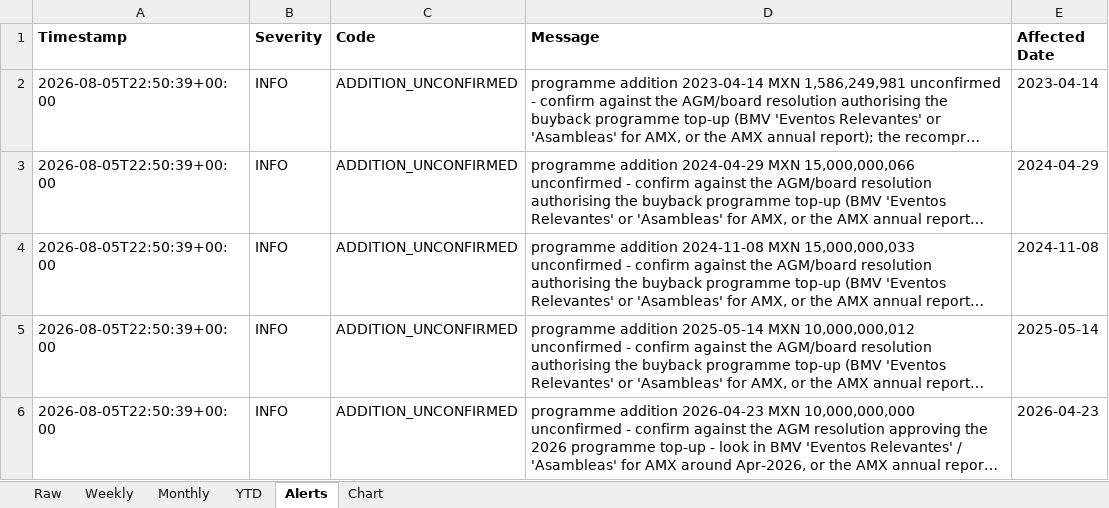
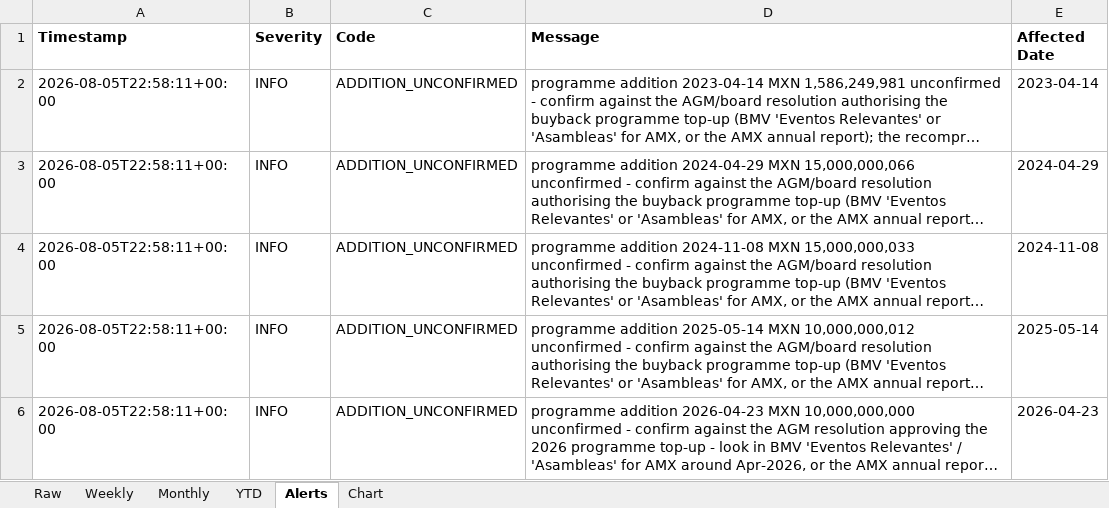
Before and after one commit to rafaelxoliver4-art/amx-buyback-tracker, an Excel workbook: output/AMX_Buybacks.xlsx, sheet Alerts, drawn as a sheet; long unchanged cells end in …; values as stored, in another font and other column widths than the file's, no borders; the diff names each change by its address in the sheet, - before the commit and + after, or states it on an @@ line.

```diff
--- a/output/AMX_Buybacks.xlsx (sheet Alerts)
+++ b/output/AMX_Buybacks.xlsx (sheet Alerts)
-A2:A6 (Timestamp): 2026-08-05T22:50:39+00:00
+A2:A6 (Timestamp): 2026-08-05T22:58:11+00:00
```
Also changed, not shown: charts or pictures, 2 other files.
